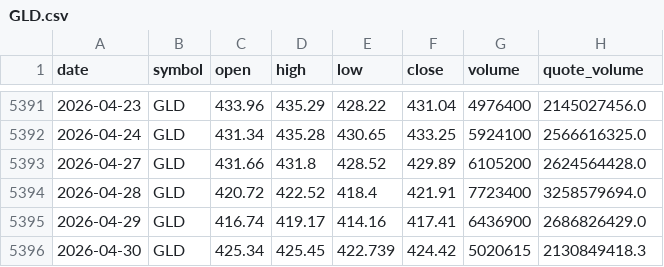
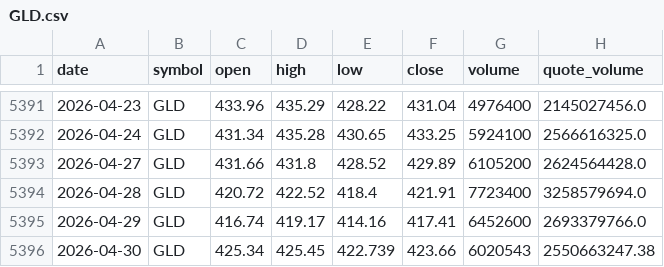
Before and after one commit to bsachart/finance-metrics-fetch, a CSV file: data/market/GLD.csv, drawn as a sheet; only a part is shown, gaps mark what is left out.

```diff
--- a/data/market/GLD.csv
+++ b/data/market/GLD.csv
@@ -5394,3 +5394,3 @@ date,symbol,open,high,low,close,volume,quote_volume
 2026-04-28,GLD,420.72,422.52,418.4,421.91,7723400,3258579694.0
-2026-04-29,GLD,416.74,419.17,414.16,417.41,6436900,2686826429.0
-2026-04-30,GLD,425.34,425.45,422.739,424.42,5020615,2130849418.3
+2026-04-29,GLD,416.74,419.17,414.16,417.41,6452600,2693379766.0
+2026-04-30,GLD,425.34,425.45,422.739,423.66,6020543,2550663247.38
```
Also changed, not shown: data/market/GOOGL.csv, data/market/INTC.csv, 8 other files.
